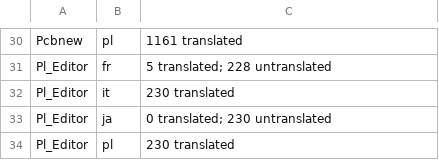
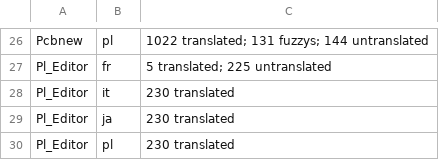
Before and after one commit to KiCad/kicad-doc, a CSV file: src/i18n_status.csv, drawn as a sheet; only a part is shown, gaps mark what is left out; addresses are those after the commit; the diff covers the shown part only; the diff names each change by its address in the sheet, - before the commit and + after, or states it on an @@ line.

```diff
--- a/src/i18n_status.csv
+++ b/src/i18n_status.csv
-C26: 1161 translated
+C26: 1022 translated; 131 fuzzys; 144 untranslated
-C27: 5 translated; 228 untranslated
+C27: 5 translated; 225 untranslated
-C29: 0 translated; 230 untranslated
+C29: 230 translated
```
Also changed, not shown: 4 removed rows and 24 edited cells elsewhere in this file.
